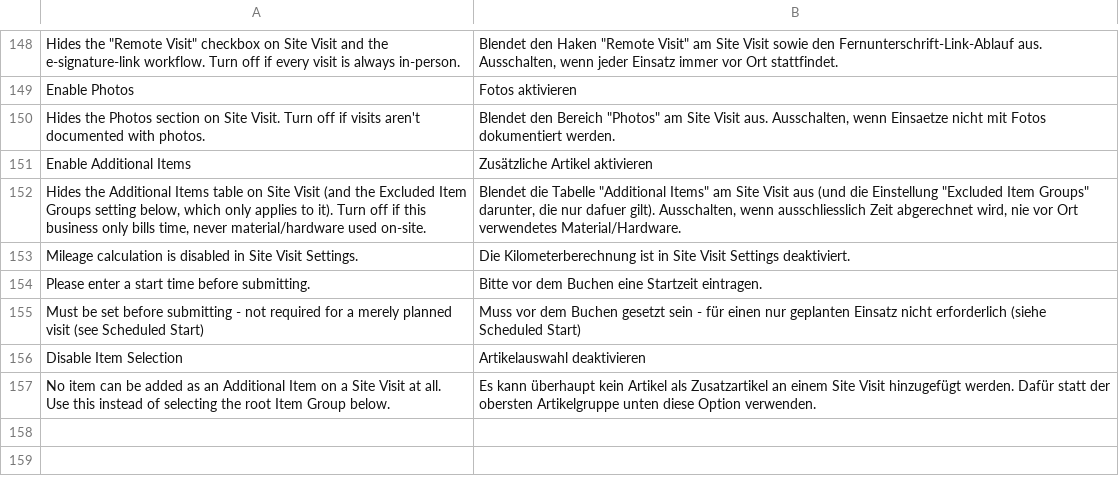
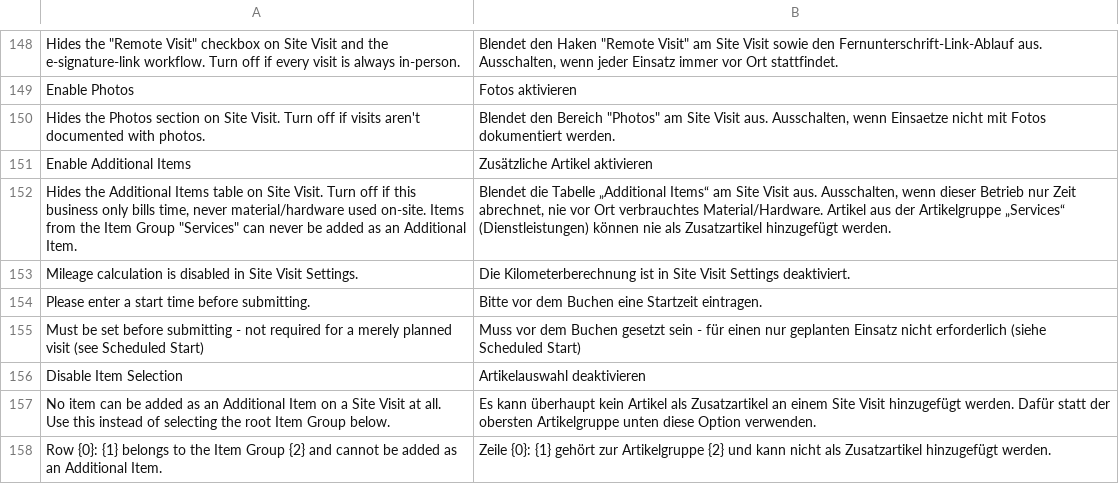
Before and after one commit to Michael-Bockhoff-GmbH/fieldservice, a CSV file: fieldservice/translations/de.csv, drawn as a sheet; only a part is shown, gaps mark what is left out.

```diff
--- a/fieldservice/translations/de.csv
+++ b/fieldservice/translations/de.csv
@@ -151,3 +151,3 @@
 "Enable Additional Items","Zusätzliche Artikel aktivieren"
-"Hides the Additional Items table on Site Visit (and the Excluded Item Groups setting below, which only applies to it). Turn off if this business only bills time, never material/hardware used on-site.","Blendet die Tabelle ""Additional Items"" am Site Visit aus (und die Einstellung ""Excluded Item Groups"" darunter, die nur dafuer gilt). Ausschalten, wenn ausschliesslich Zeit abgerechnet wird, nie vor Ort verwendetes Material/Hardware."
+"Hides the Additional Items table on Site Visit. Turn off if this business only bills time, never material/hardware used on-site. Items from the Item Group ""Services"" can never be added as an Additional Item.","Blendet die Tabelle „Additional Items“ am Site Visit aus. Ausschalten, wenn dieser Betrieb nur Zeit abrechnet, nie vor Ort verbrauchtes Material/Hardware. Artikel aus der Artikelgruppe „Services“ (Dienstleistungen) können nie als Zusatzartikel hinzugefügt werden."
 "Mileage calculation is disabled in Site Visit Settings.","Die Kilometerberechnung ist in Site Visit Settings deaktiviert."
@@ -157 +157,2 @@
 "No item can be added as an Additional Item on a Site Visit at all. Use this instead of selecting the root Item Group below.","Es kann überhaupt kein Artikel als Zusatzartikel an einem Site Visit hinzugefügt werden. Dafür statt der obersten Artikelgruppe unten diese Option verwenden."
+"Row {0}: {1} belongs to the Item Group {2} and cannot be added as an Additional Item.","Zeile {0}: {1} gehört zur Artikelgruppe {2} und kann nicht als Zusatzartikel hinzugefügt werden."
```
Also changed, not shown: 11 other files.
